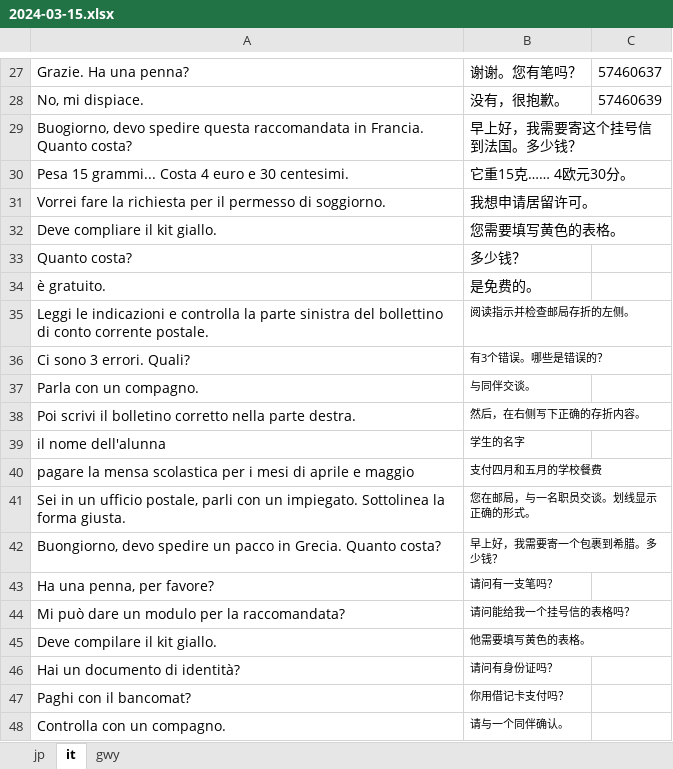
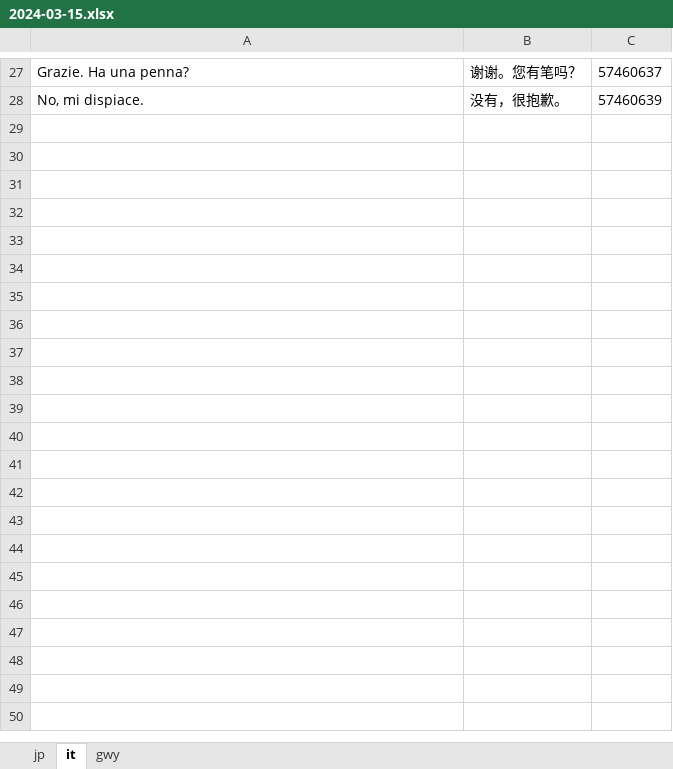
Before and after one commit to wujiani/listenlanguage, an Excel workbook: context/2024/2024-03/2024-03-15/2024-03-15.xlsx, sheet it, drawn as a sheet; only a part is shown, gaps mark what is left out; values as stored, in another font and other column widths than the file's, no borders; the diff covers the shown part only; the diff names each change by its address in the sheet, - before the commit and + after, or states it on an @@ line.

```diff
--- a/context/2024/2024-03/2024-03-15/2024-03-15.xlsx (sheet it)
+++ b/context/2024/2024-03/2024-03-15/2024-03-15.xlsx (sheet it)
-row 29: Buogiorno, devo spedire questa raccomandata in Francia. Quanto costa? | 早上好，我需要寄这个挂号信到法国。多少钱？
-row 30: Pesa 15 grammi... Costa 4 euro e 30 centesimi. | 它重15克…… 4欧元30分。
-row 31: Vorrei fare la richiesta per il permesso di soggiorno. | 我想申请居留许可。
-row 32: Deve compliare il kit giallo. | 您需要填写黄色的表格。
-row 33: Quanto costa? | 多少钱？
-row 34: è gratuito. | 是免费的。
-row 35: Leggi le indicazioni e controlla la parte sinistra del bollettino di conto corrente postale. | 阅读指示并检查邮局存折的左侧。
-row 36: Ci sono 3 errori. Quali? | 有3个错误。哪些是错误的？
-row 37: Parla con un compagno. | 与同伴交谈。
-row 38: Poi scrivi il bolletino corretto nella parte destra. | 然后，在右侧写下正确的存折内容。
-row 39: il nome dell'alunna | 学生的名字
-row 40: pagare la mensa scolastica per i mesi di aprile e maggio | 支付四月和五月的学校餐费
-row 41: Sei in un ufficio postale, parli con un impiegato. Sottolinea la forma giusta. | 您在邮局，与一名职员交谈。划线显示正确的形式。
-row 42: Buongiorno, devo spedire un pacco in Grecia. Quanto costa? | 早上好，我需要寄一个包裹到希腊。多少钱？
-row 43: Ha una penna, per favore? | 请问有一支笔吗？
-row 44: Mi può dare un modulo per la raccomandata? | 请问能给我一个挂号信的表格吗？
-row 45: Deve compilare il kit giallo. | 他需要填写黄色的表格。
-row 46: Hai un documento di identità? | 请问有身份证吗？
-row 47: Paghi con il bancomat? | 你用借记卡支付吗？
-row 48: Controlla con un compagno. | 请与一个同伴确认。
```
Also changed, not shown: 22 removed rows elsewhere in this sheet, 3 other files.
